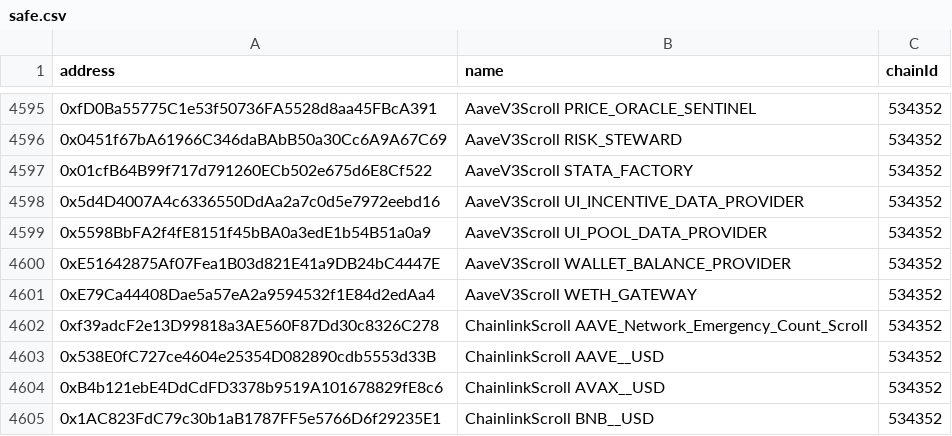
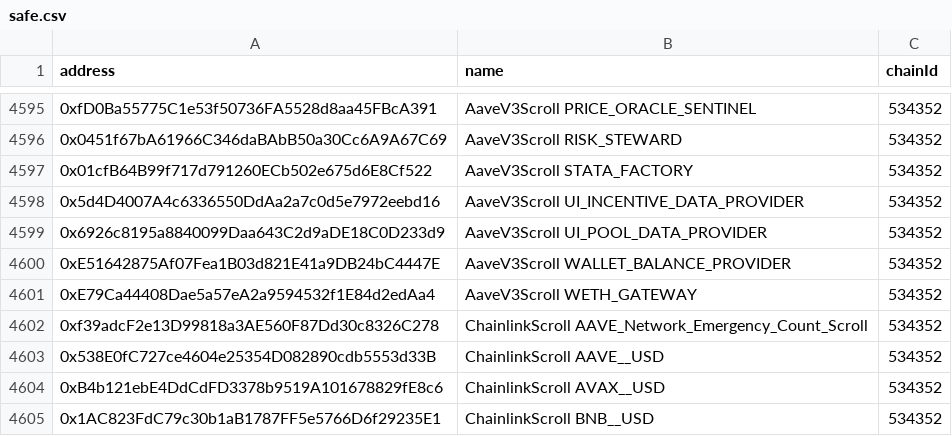
Before and after one commit to bgd-labs/aave-address-book, a CSV file: safe.csv, drawn as a sheet; only a part is shown, gaps mark what is left out; the diff covers the shown part only.

```diff
--- a/safe.csv
+++ b/safe.csv
@@ -4598,3 +4598,3 @@ address,name,chainId
 0x5d4D4007A4c6336550DdAa2a7c0d5e7972eebd16,AaveV3Scroll UI_INCENTIVE_DATA_PROVIDER,534352
-0x5598BbFA2f4fE8151f45bBA0a3edE1b54B51a0a9,AaveV3Scroll UI_POOL_DATA_PROVIDER,534352
+0x6926c8195a8840099Daa643C2d9aDE18C0D233d9,AaveV3Scroll UI_POOL_DATA_PROVIDER,534352
 0xE51642875Af07Fea1B03d821E41a9DB24bC4447E,AaveV3Scroll WALLET_BALANCE_PROVIDER,534352
```
Also changed, not shown: 29 edited cells elsewhere in this file, 59 other files.
